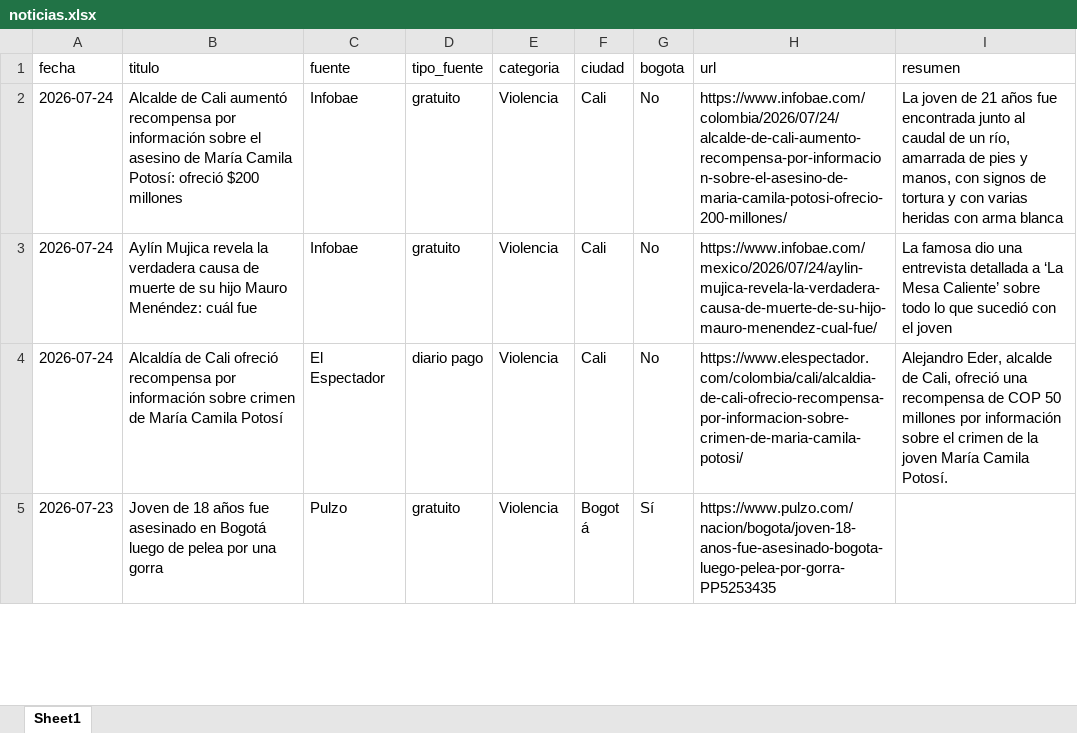
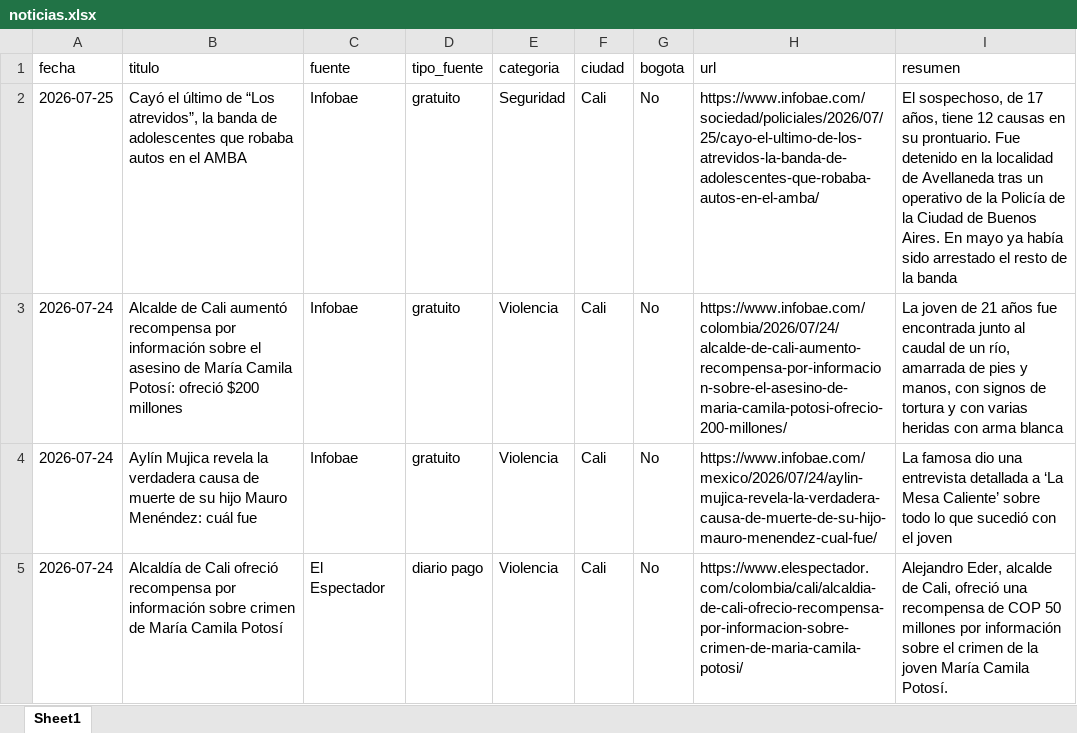
Before and after one commit to CarolinaHernandez2019/-monitoreo-noticias-juventud, an Excel workbook: data/noticias.xlsx, sheet Sheet1, drawn as a sheet; only a part is shown; the shorter side is filled out with more unchanged rows; values as stored, in another font and other column widths than the file's, no borders; the diff names each change by its address in the sheet, - before the commit and + after, or states it on an @@ line.

```diff
--- a/data/noticias.xlsx (sheet Sheet1)
+++ b/data/noticias.xlsx (sheet Sheet1)
+row 2: 2026-07-25 | Cayó el último de “Los atrevidos”, la banda de adolescentes que robaba autos en el AMBA | Infobae | gratuito | Seguridad | Cali | No | https://www.infobae.com/sociedad/policiales/2026/07/25/cayo-el-ultimo-de-los-atrevidos-la-banda-de-adolescentes-que-robaba-autos-en-el-amba/ | El sospechoso, de 17 años, tiene 12 causas en su prontuario. Fue detenido en la localidad de Avellaneda tras un operativo de la Policía de la Ciudad de Buenos Aires. En mayo ya había sido arrestado el resto de la banda
```
